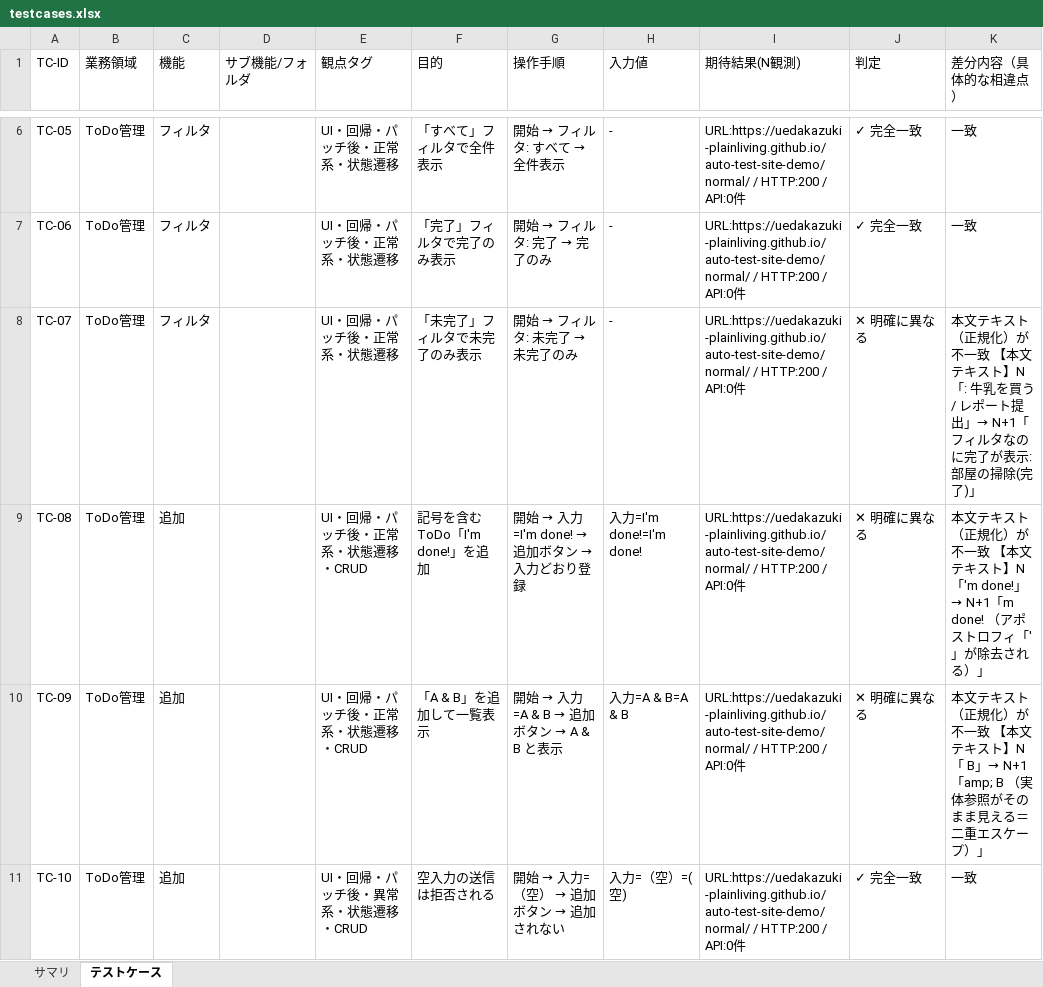
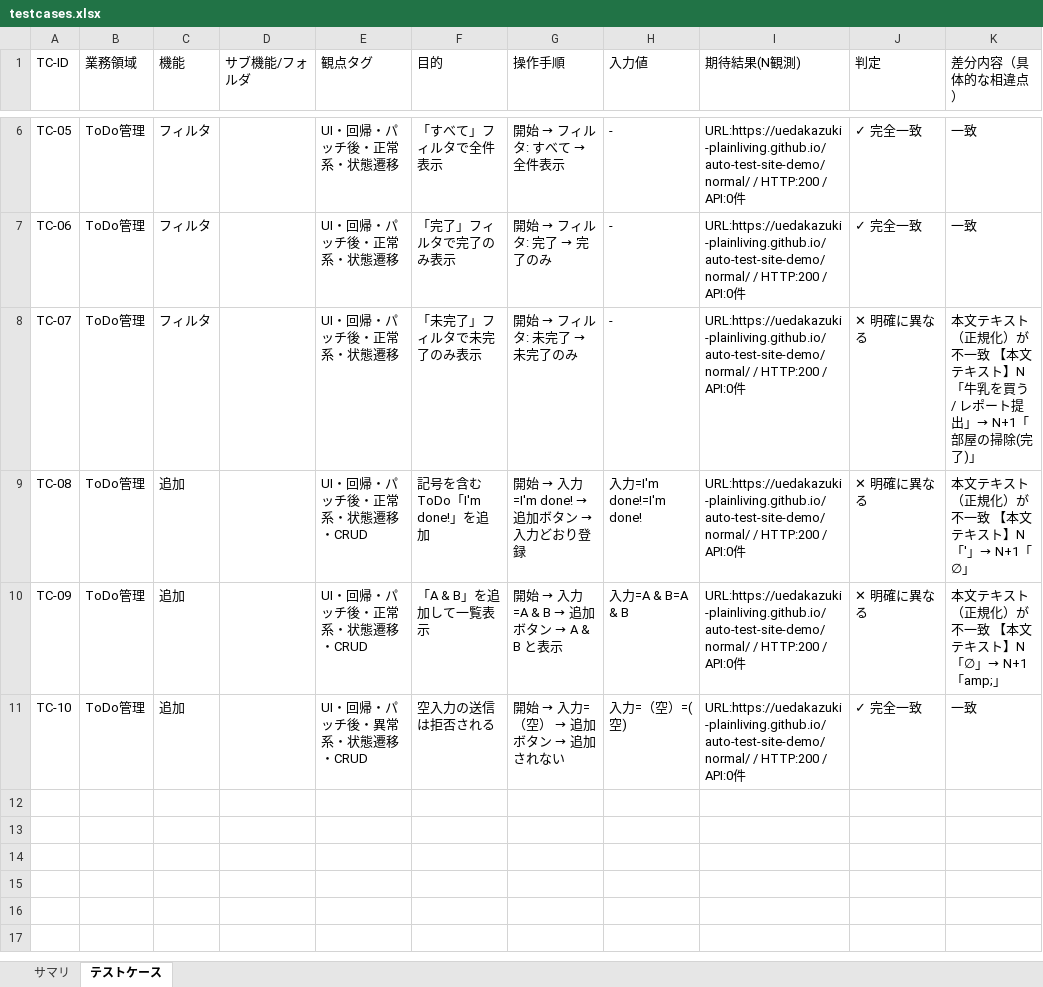
Before and after one commit to kazukiueda-ui/auto-test-tool-demo, an Excel workbook: runs/demo-cmp/testcases.xlsx, sheet テストケース, drawn as a sheet; only a part is shown, gaps mark what is left out; values as stored, in another font and other column widths than the file's, no borders; the diff names each change by its address in the sheet, - before the commit and + after, or states it on an @@ line.

```diff
--- a/runs/demo-cmp/testcases.xlsx (sheet テストケース)
+++ b/runs/demo-cmp/testcases.xlsx (sheet テストケース)
-K8 (差分内容（具体的な相違点）): …ト】N「: 牛乳を買う / レポート提出」→ N+1「フィルタなのに完了が表示: 部屋の掃…
+K8 (差分内容（具体的な相違点）): …ト】N「牛乳を買う / レポート提出」→ N+1「部屋の掃…
-K9 (差分内容（具体的な相違点）): …ト】N「'm done!」→ N+1「m done! （アポストロフィ「'」が除去される）」
+K9 (差分内容（具体的な相違点）): …ト】N「'」→ N+1「∅」
-K10 (差分内容（具体的な相違点）): …ト】N「 B」→ N+1「amp; B （実体参照がそのまま見える＝二重エスケープ）」
+K10 (差分内容（具体的な相違点）): …ト】N「∅」→ N+1「amp;」
```
Also changed, not shown: 7 other files.
